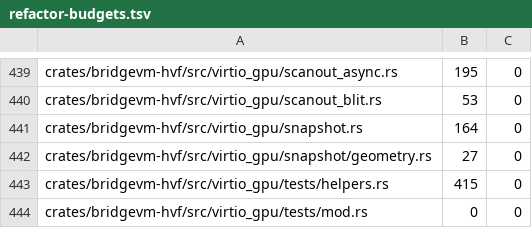
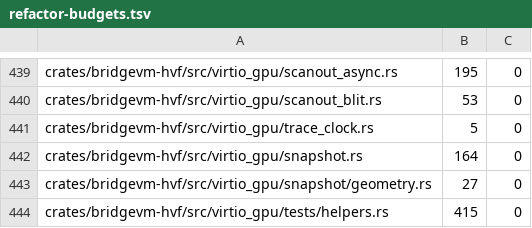
Before and after one commit to Ketchio-dev/bridgevm, a TSV file: scripts/refactor-budgets.tsv, drawn as a sheet; only a part is shown, gaps mark what is left out; the shorter side is filled out with more unchanged rows.

Commit message:
gpu: stamp scanout blits with the host wall clock
A B4 run can show a guest-observed press and release while the visible reaction
still arrives late, and the two halves of that story were timed on different
clocks: xHCI DCI5 emissions carry a host UNIX timestamp, but scanout_blit only
carried a monotonic duration and a counter.

Emit host_unix_ns alongside the existing blit fields so a host-side IOSurface
observer can be lined up against the input that caused the frame. Print-only:
the blit path, its ordering and its existing fields are unchanged.

```diff
--- a/scripts/refactor-budgets.tsv
+++ b/scripts/refactor-budgets.tsv
@@ -440,2 +440,3 @@ crates/bridgevm-hvf/src/virtio_gpu/scanout_async.rs	195	0
 crates/bridgevm-hvf/src/virtio_gpu/scanout_blit.rs	53	0
+crates/bridgevm-hvf/src/virtio_gpu/trace_clock.rs	5	0
 crates/bridgevm-hvf/src/virtio_gpu/snapshot.rs	164	0
```
Also changed, not shown: 3 other files.
